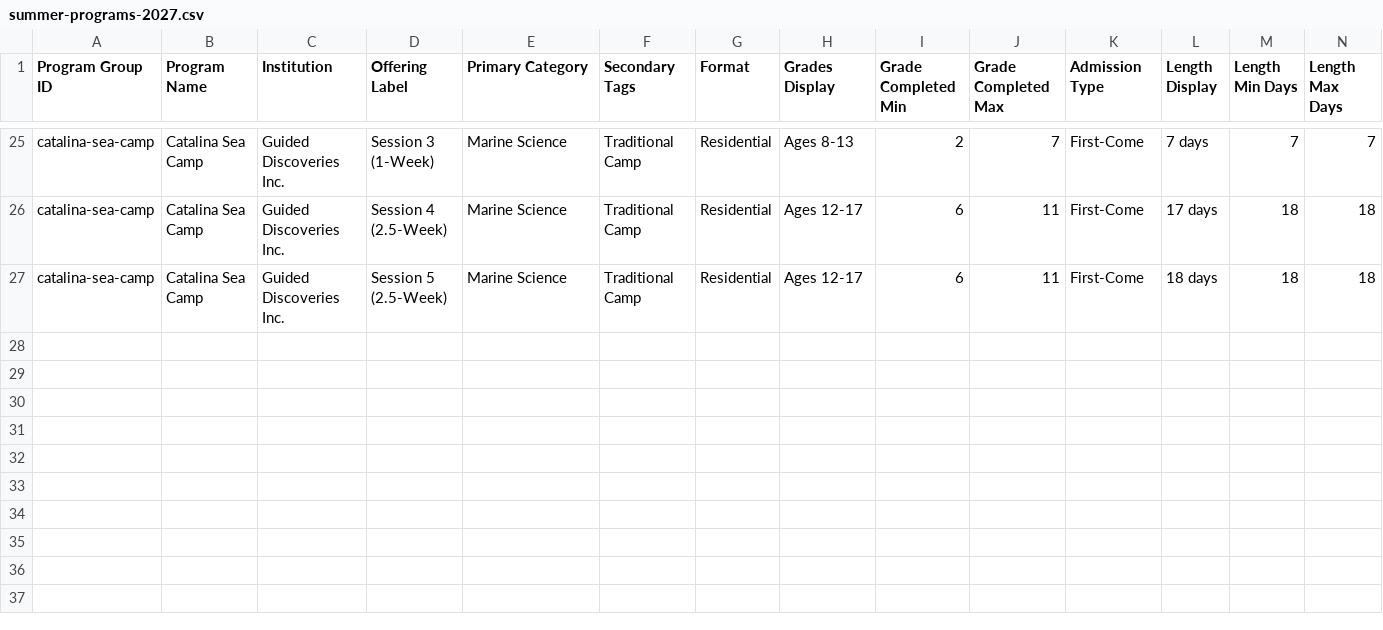
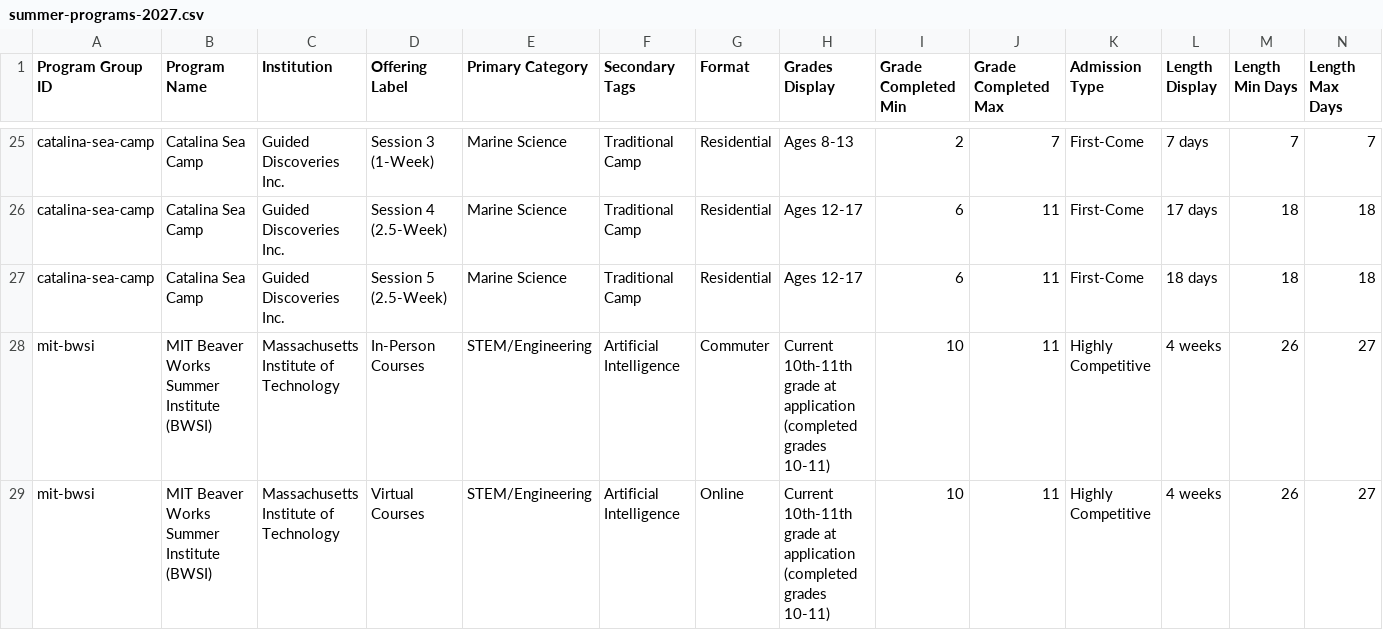
Before and after one commit to isteinerCA/groundwork, a CSV file: data/source/summer-programs-2027.csv, drawn as a sheet; only a part is shown, gaps mark what is left out; rows hold the shown columns only; the diff names each change by its address in the sheet, - before the commit and + after, or states it on an @@ line.

```diff
--- a/data/source/summer-programs-2027.csv
+++ b/data/source/summer-programs-2027.csv
+row 28: mit-bwsi | MIT Beaver Works Summer Institute (BWSI) | Massachusetts Institute of Technology | In-Person Courses | STEM/Engineering | Artificial Intelligence | Commuter | Current 10th-11th grade at application (completed grades 10-11) | 10 | 11 | Highly Competitive | 4 weeks | 26 | 27
+row 29: mit-bwsi | MIT Beaver Works Summer Institute (BWSI) | Massachusetts Institute of Technology | Virtual Courses | STEM/Engineering | Artificial Intelligence | Online | Current 10th-11th grade at application (completed grades 10-11) | 10 | 11 | Highly Competitive | 4 weeks | 26 | 27
```
Also changed, not shown: 2 other files.
